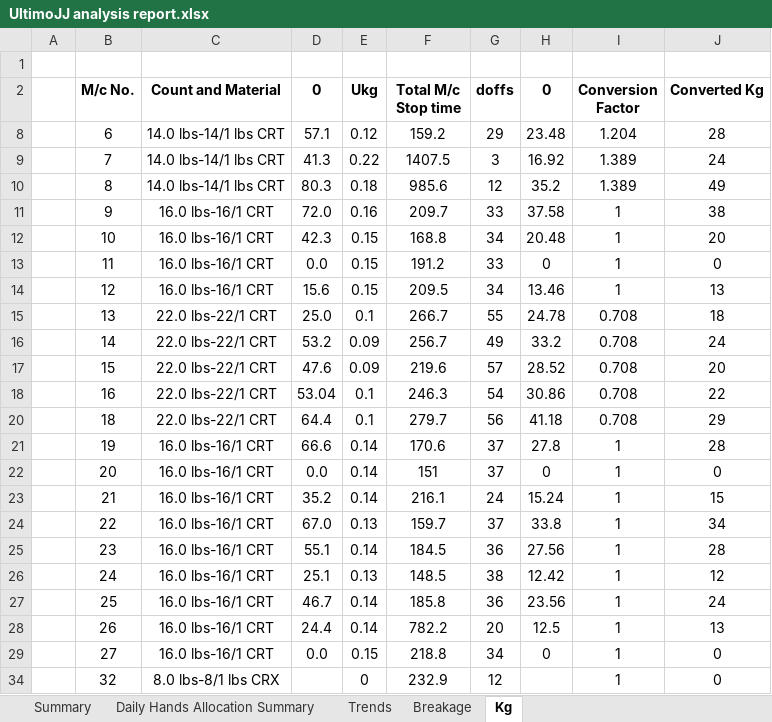
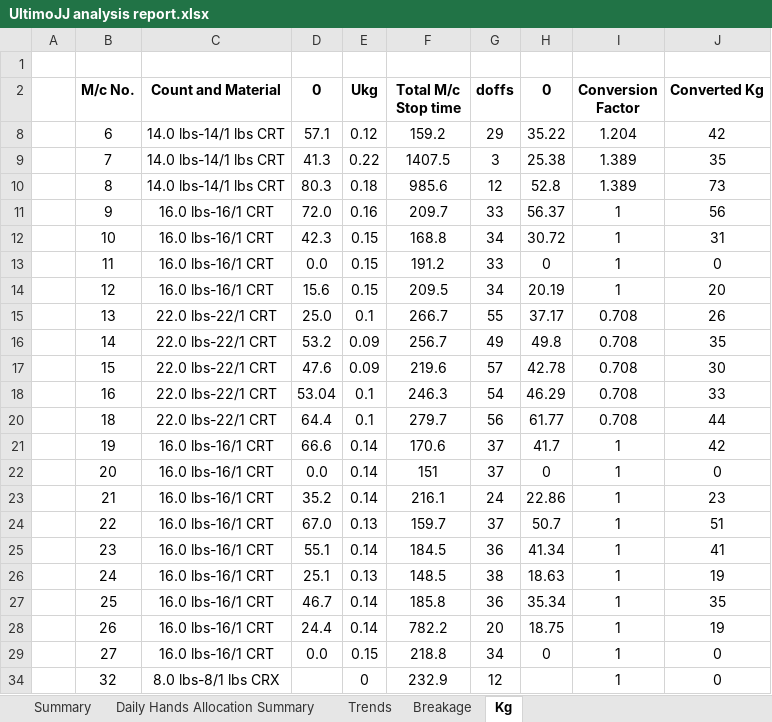
Before and after one commit to kmashfaque/webscraping, an Excel workbook: UltimoJJ analysis report.xlsx, sheet Kg, drawn as a sheet; values as stored, in another font and other column widths than the file's, no borders; the diff names each change by its address in the sheet, - before the commit and + after, or states it on an @@ line.

```diff
--- a/UltimoJJ analysis report.xlsx (sheet Kg)
+++ b/UltimoJJ analysis report.xlsx (sheet Kg)
-H8 (0): 23.48
+H8 (0): 35.22
-J8 (Converted Kg): 28
+J8 (Converted Kg): 42
-H9 (0): 16.92
+H9 (0): 25.38
-J9 (Converted Kg): 24
+J9 (Converted Kg): 35
-H10 (0): 35.2
+H10 (0): 52.8
-J10 (Converted Kg): 49
+J10 (Converted Kg): 73
-H11 (0): 37.58
+H11 (0): 56.37
-J11 (Converted Kg): 38
+J11 (Converted Kg): 56
-H12 (0): 20.48
+H12 (0): 30.72
-J12 (Converted Kg): 20
+J12 (Converted Kg): 31
-H14 (0): 13.46
+H14 (0): 20.19
-J14 (Converted Kg): 13
+J14 (Converted Kg): 20
-H15 (0): 24.78
+H15 (0): 37.17
-J15 (Converted Kg): 18
+J15 (Converted Kg): 26
-H16 (0): 33.2
+H16 (0): 49.8
-J16 (Converted Kg): 24
+J16 (Converted Kg): 35
-H17 (0): 28.52
+H17 (0): 42.78
-J17 (Converted Kg): 20
+J17 (Converted Kg): 30
-H18 (0): 30.86
+H18 (0): 46.29
-J18 (Converted Kg): 22
+J18 (Converted Kg): 33
-H20 (0): 41.18
+H20 (0): 61.77
-J20 (Converted Kg): 29
+J20 (Converted Kg): 44
-H21 (0): 27.8
+H21 (0): 41.7
-J21 (Converted Kg): 28
+J21 (Converted Kg): 42
-H23 (0): 15.24
+H23 (0): 22.86
-J23 (Converted Kg): 15
+J23 (Converted Kg): 23
-H24 (0): 33.8
+H24 (0): 50.7
-J24 (Converted Kg): 34
+J24 (Converted Kg): 51
-H25 (0): 27.56
+H25 (0): 41.34
-J25 (Converted Kg): 28
+J25 (Converted Kg): 41
-H26 (0): 12.42
+H26 (0): 18.63
-J26 (Converted Kg): 12
+J26 (Converted Kg): 19
-H27 (0): 23.56
+H27 (0): 35.34
-J27 (Converted Kg): 24
+J27 (Converted Kg): 35
-H28 (0): 12.5
+H28 (0): 18.75
-J28 (Converted Kg): 13
+J28 (Converted Kg): 19
```
Also changed, not shown: sheet Trends, sheet Breakage, hidden cells, charts or pictures, Kg_A.xlsx, Kg_B.xlsx, 13 other files.
